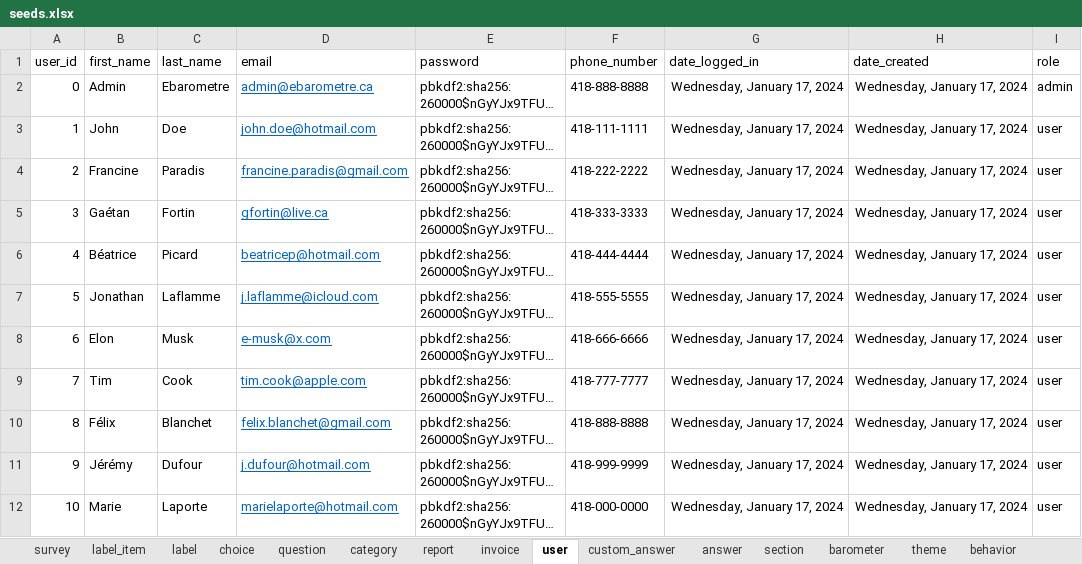
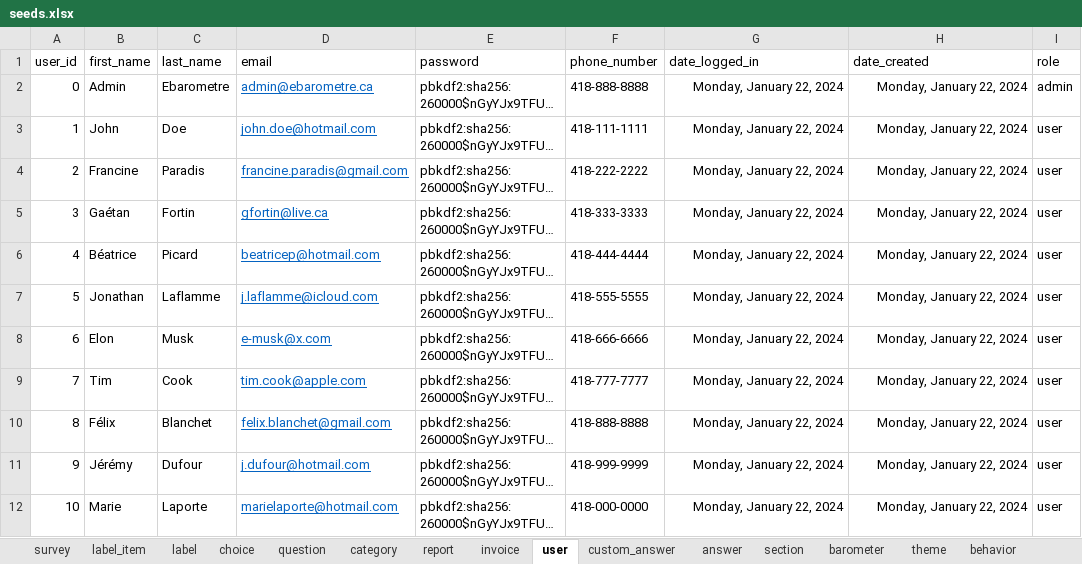
Before and after one commit to je-bert/e-barometre, an Excel workbook: flask-app/seeds.xlsx, sheet user, drawn as a sheet; long unchanged cells end in …; values as stored, in another font and other column widths than the file's, no borders; table styles not drawn; the diff names each change by its address in the sheet, - before the commit and + after, or states it on an @@ line.

```diff
--- a/flask-app/seeds.xlsx (sheet user)
+++ b/flask-app/seeds.xlsx (sheet user)
-G2:G12 (date_logged_in): Wednesday, January 17, 2024
+G2:G12 (date_logged_in): Monday, January 22, 2024
-H2:H12 (date_created): Wednesday, January 17, 2024
+H2:H12 (date_created): Monday, January 22, 2024
```
Also changed, not shown: sheet answer, sheet barometer_item, sheet behavior, sheet theme, sheet invoice, sheet barometer, 2 more sheets, other sheet tabs, 32 other files.
